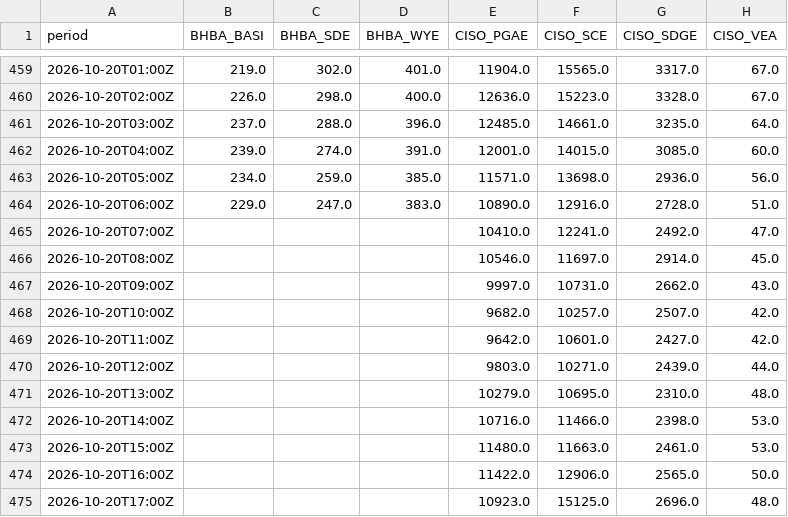
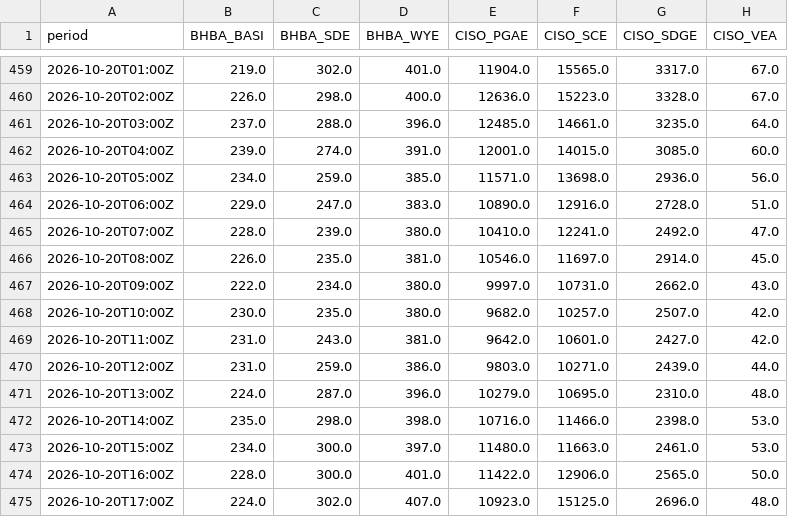
Before and after one commit to sweetluvz/Collectdata, a CSV file: data/energy/eia/subregion/2026-10.csv, drawn as a sheet; only a part is shown, gaps mark what is left out; the diff covers the shown part only; the diff names each change by its address in the sheet, - before the commit and + after, or states it on an @@ line.

```diff
--- a/data/energy/eia/subregion/2026-10.csv
+++ b/data/energy/eia/subregion/2026-10.csv
-B465 (BHBA_BASI): (empty)
+B465 (BHBA_BASI): 228.0
-C465 (BHBA_SDE): (empty)
+C465 (BHBA_SDE): 239.0
-D465 (BHBA_WYE): (empty)
+D465 (BHBA_WYE): 380.0
-B466 (BHBA_BASI): (empty)
+B466 (BHBA_BASI): 226.0
-C466 (BHBA_SDE): (empty)
+C466 (BHBA_SDE): 235.0
-D466 (BHBA_WYE): (empty)
+D466 (BHBA_WYE): 381.0
-B467 (BHBA_BASI): (empty)
+B467 (BHBA_BASI): 222.0
-C467 (BHBA_SDE): (empty)
+C467 (BHBA_SDE): 234.0
-D467:D468 (BHBA_WYE): (empty)
+D467:D468 (BHBA_WYE): 380.0
-B468 (BHBA_BASI): (empty)
+B468 (BHBA_BASI): 230.0
-C468 (BHBA_SDE): (empty)
+C468 (BHBA_SDE): 235.0
-B469:B470 (BHBA_BASI): (empty)
+B469:B470 (BHBA_BASI): 231.0
-C469 (BHBA_SDE): (empty)
+C469 (BHBA_SDE): 243.0
-D469 (BHBA_WYE): (empty)
+D469 (BHBA_WYE): 381.0
-C470 (BHBA_SDE): (empty)
+C470 (BHBA_SDE): 259.0
-D470 (BHBA_WYE): (empty)
+D470 (BHBA_WYE): 386.0
-B471 (BHBA_BASI): (empty)
+B471 (BHBA_BASI): 224.0
-C471 (BHBA_SDE): (empty)
+C471 (BHBA_SDE): 287.0
-D471 (BHBA_WYE): (empty)
+D471 (BHBA_WYE): 396.0
-B472 (BHBA_BASI): (empty)
+B472 (BHBA_BASI): 235.0
-C472 (BHBA_SDE): (empty)
+C472 (BHBA_SDE): 298.0
-D472 (BHBA_WYE): (empty)
+D472 (BHBA_WYE): 398.0
-B473 (BHBA_BASI): (empty)
+B473 (BHBA_BASI): 234.0
-C473:C474 (BHBA_SDE): (empty)
+C473:C474 (BHBA_SDE): 300.0
-D473 (BHBA_WYE): (empty)
+D473 (BHBA_WYE): 397.0
-B474 (BHBA_BASI): (empty)
+B474 (BHBA_BASI): 228.0
-D474 (BHBA_WYE): (empty)
+D474 (BHBA_WYE): 401.0
-B475 (BHBA_BASI): (empty)
+B475 (BHBA_BASI): 224.0
-C475 (BHBA_SDE): (empty)
+C475 (BHBA_SDE): 302.0
-D475 (BHBA_WYE): (empty)
+D475 (BHBA_WYE): 407.0
```
Also changed, not shown: 39 edited cells elsewhere in this file, data/energy/eia/fuel_prices/2026-10.csv, data/energy/eia/interchange/2026-10.csv, 4 other files.
